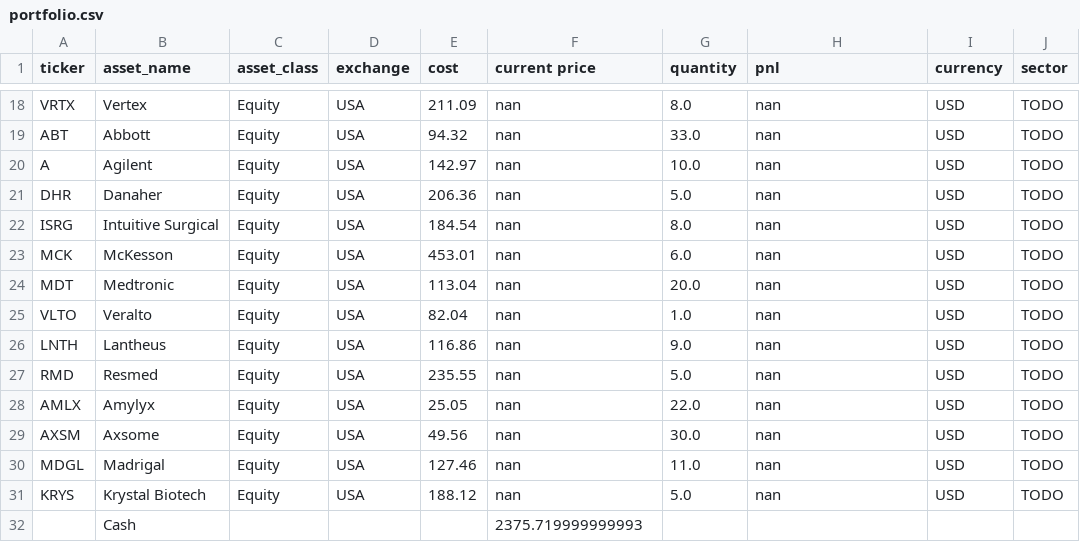
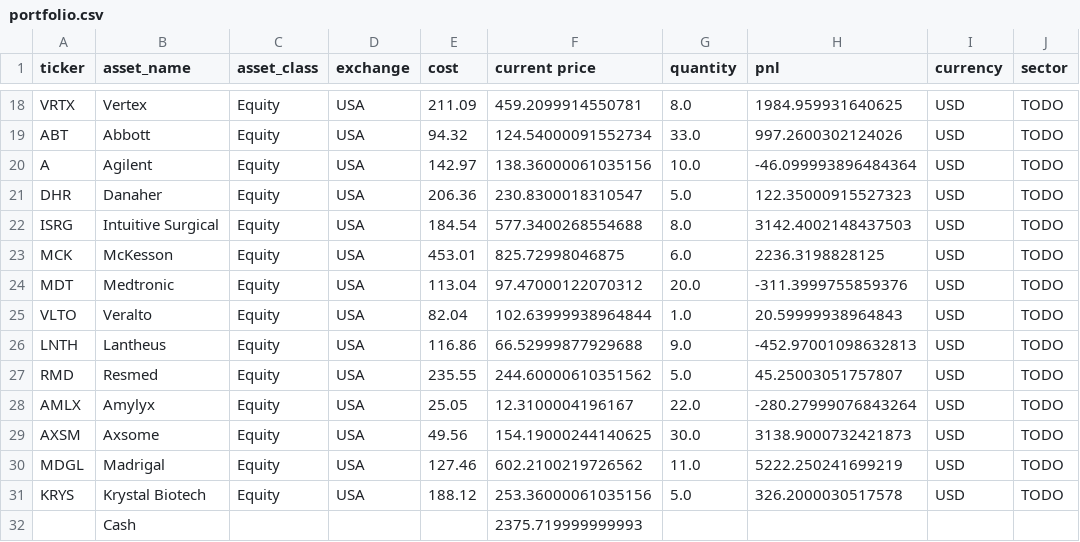
Before and after one commit to adeethyia-shankar/bhig-portfolio-management, a CSV file: data/BHIG_portfolio/portfolio.csv, drawn as a sheet; only a part is shown, gaps mark what is left out; the diff covers the shown part only; the diff names each change by its address in the sheet, - before the commit and + after, or states it on an @@ line.

```diff
--- a/data/BHIG_portfolio/portfolio.csv
+++ b/data/BHIG_portfolio/portfolio.csv
-F18 (current price): nan
+F18 (current price): 459.2099914550781
-H18 (pnl): nan
+H18 (pnl): 1984.959931640625
-F19 (current price): nan
+F19 (current price): 124.54000091552734
-H19 (pnl): nan
+H19 (pnl): 997.2600302124026
-F20 (current price): nan
+F20 (current price): 138.36000061035156
-H20 (pnl): nan
+H20 (pnl): -46.099993896484364
-F21 (current price): nan
+F21 (current price): 230.8300018310547
-H21 (pnl): nan
+H21 (pnl): 122.35000915527323
-F22 (current price): nan
+F22 (current price): 577.3400268554688
-H22 (pnl): nan
+H22 (pnl): 3142.4002148437503
-F23 (current price): nan
+F23 (current price): 825.72998046875
-H23 (pnl): nan
+H23 (pnl): 2236.3198828125
-F24 (current price): nan
+F24 (current price): 97.47000122070312
-H24 (pnl): nan
+H24 (pnl): -311.3999755859376
-F25 (current price): nan
+F25 (current price): 102.63999938964844
-H25 (pnl): nan
+H25 (pnl): 20.59999938964843
-F26 (current price): nan
+F26 (current price): 66.52999877929688
-H26 (pnl): nan
+H26 (pnl): -452.97001098632813
-F27 (current price): nan
+F27 (current price): 244.60000610351562
-H27 (pnl): nan
+H27 (pnl): 45.25003051757807
-F28 (current price): nan
+F28 (current price): 12.3100004196167
-H28 (pnl): nan
+H28 (pnl): -280.27999076843264
-F29 (current price): nan
+F29 (current price): 154.19000244140625
-H29 (pnl): nan
+H29 (pnl): 3138.9000732421873
-F30 (current price): nan
+F30 (current price): 602.2100219726562
-H30 (pnl): nan
+H30 (pnl): 5222.250241699219
-F31 (current price): nan
+F31 (current price): 253.36000061035156
-H31 (pnl): nan
+H31 (pnl): 326.2000030517578
```
Also changed, not shown: 32 edited cells elsewhere in this file, data/BHIG_portfolio/returns.csv.
